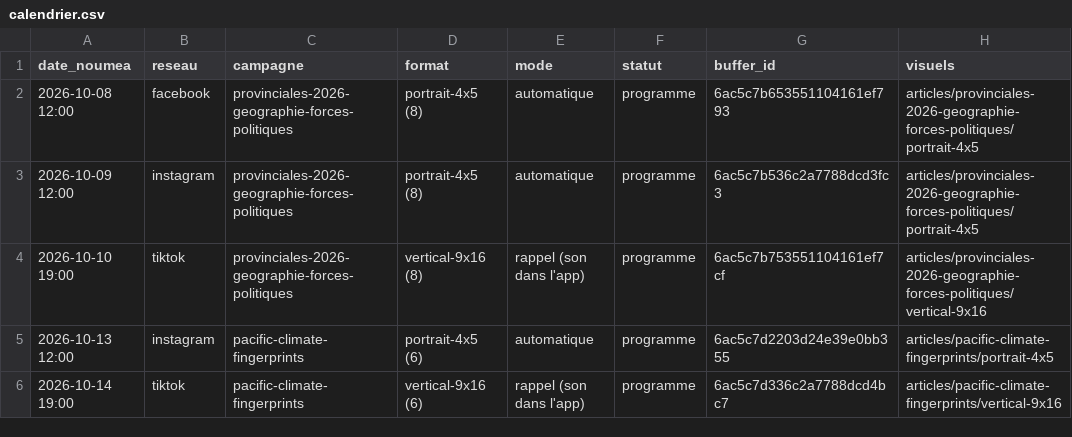
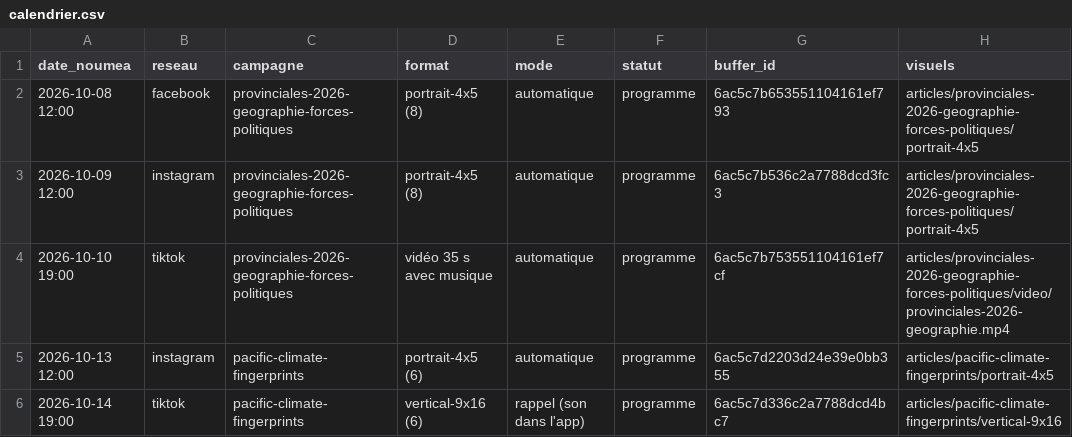
Before and after one commit to jbrouillon/contours-nc-social, a CSV file: calendrier.csv, drawn as a sheet.

```diff
--- a/calendrier.csv
+++ b/calendrier.csv
@@ -3,3 +3,3 @@ date_noumea,reseau,campagne,format,mode,statut,buffer_id,visuels
 2026-10-09 12:00,instagram,provinciales-2026-geographie-forces-politiques,portrait-4x5 (8),automatique,programme,6ac5c7b536c2a7788dcd3fc3,articles/provinciales-2026-geographie-forces-politiques/portrait-4x5
-2026-10-10 19:00,tiktok,provinciales-2026-geographie-forces-politiques,vertical-9x16 (8),rappel (son dans l'app),programme,6ac5c7b753551104161ef7cf,articles/provinciales-2026-geographie-forces-politiques/vertical-9x16
+2026-10-10 19:00,tiktok,provinciales-2026-geographie-forces-politiques,vidéo 35 s avec musique,automatique,programme,6ac5c7b753551104161ef7cf,articles/provinciales-2026-geographie-forces-politiques/video/provinciales-2026-geographie.mp4
 2026-10-13 12:00,instagram,pacific-climate-fingerprints,portrait-4x5 (6),automatique,programme,6ac5c7d2203d24e39e0bb355,articles/pacific-climate-fingerprints/portrait-4x5
```
Also changed, not shown: 1 other file.
